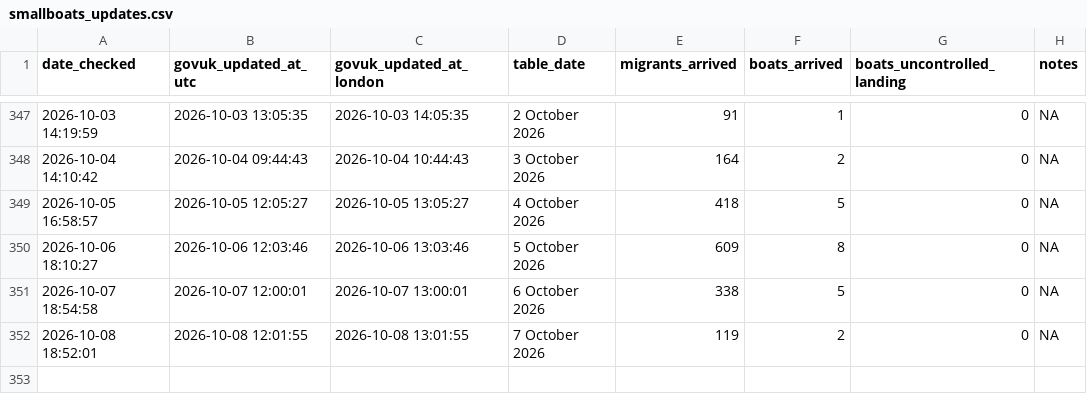
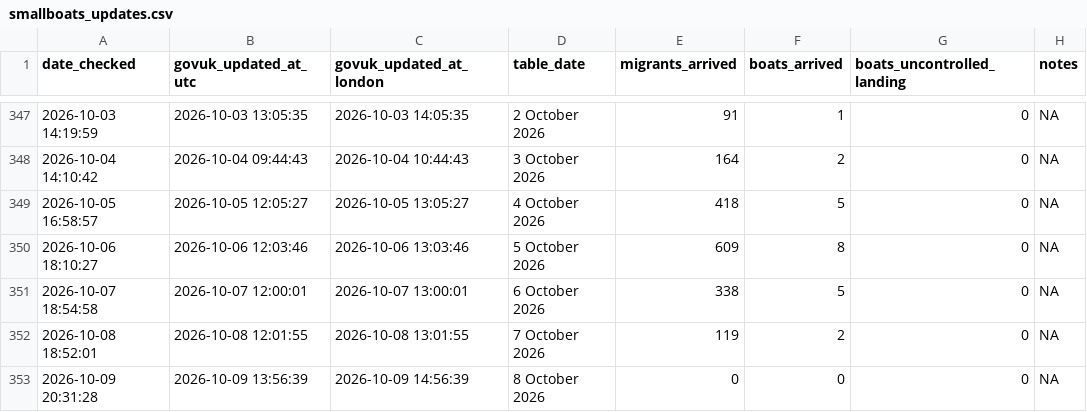
Before and after one commit to apuravbhatiya/smallboats-timestamp-tracker, a CSV file: smallboats_updates.csv, drawn as a sheet; only a part is shown, gaps mark what is left out.

```diff
--- a/smallboats_updates.csv
+++ b/smallboats_updates.csv
@@ -352 +352,2 @@ date_checked,govuk_updated_at_utc,govuk_updated_at_london,table_date,migrants_ar
 "2026-10-08 18:52:01","2026-10-08 12:01:55","2026-10-08 13:01:55","7 October 2026",119,2,0,NA
+"2026-10-09 20:31:28","2026-10-09 13:56:39","2026-10-09 14:56:39","8 October 2026",0,0,0,NA
```
